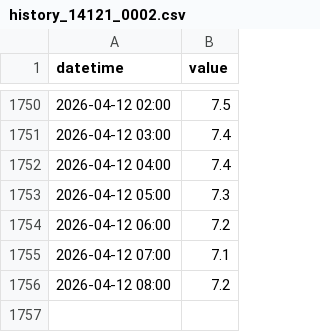
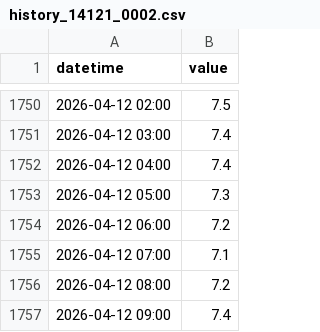
Before and after one commit to eeighgn-mountmellick/mountmeeick_bot, a CSV file: history_14121_0002.csv, drawn as a sheet; only a part is shown, gaps mark what is left out; the diff names each change by its address in the sheet, - before the commit and + after, or states it on an @@ line.

```diff
--- a/history_14121_0002.csv
+++ b/history_14121_0002.csv
+row 1757: 2026-04-12 09:00 | 7.4
```
Also changed, not shown: history_14120_0001.csv, history_14121_0001.csv.
